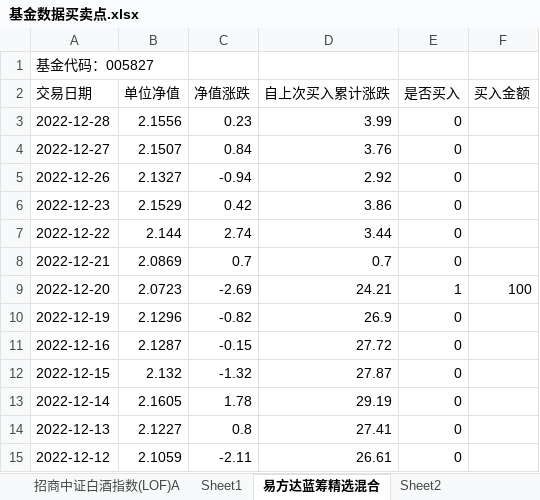
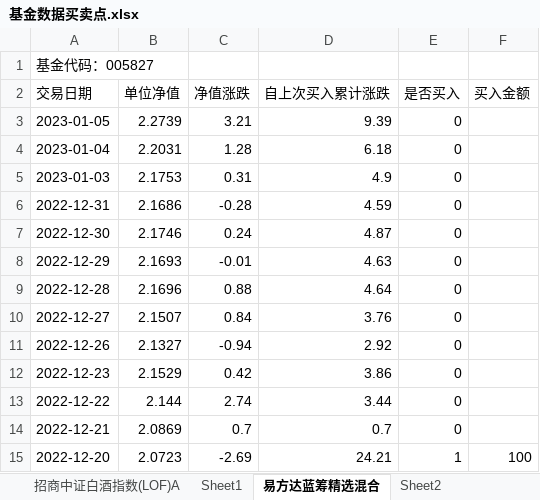
Before and after one commit to An-Jhon/My_tools, an Excel workbook: Fund_codes/基金数据买卖点.xlsx, sheet 易方达蓝筹精选混合, drawn as a sheet; only a part is shown; the shorter side is filled out with more unchanged rows; values as stored, in another font and other column widths than the file's, no borders; addresses are those after the commit; the diff names each change by its address in the sheet, - before the commit and + after, or states it on an @@ line.

```diff
--- a/Fund_codes/基金数据买卖点.xlsx (sheet 易方达蓝筹精选混合)
+++ b/Fund_codes/基金数据买卖点.xlsx (sheet 易方达蓝筹精选混合)
+row 3: 2023-01-05 | 2.2739 | 3.21 | 9.39 | 0
+row 4: 2023-01-04 | 2.2031 | 1.28 | 6.18 | 0
+row 5: 2023-01-03 | 2.1753 | 0.31 | 4.9 | 0
+row 6: 2022-12-31 | 2.1686 | -0.28 | 4.59 | 0
+row 7: 2022-12-30 | 2.1746 | 0.24 | 4.87 | 0
+row 8: 2022-12-29 | 2.1693 | -0.01 | 4.63 | 0
-B9 (单位净值): 2.1556
+B9 (单位净值): 2.1696
-C9 (净值涨跌): 0.23
+C9 (净值涨跌): 0.88
-D9 (自上次买入累计涨跌): 3.99
+D9 (自上次买入累计涨跌): 4.64
```
Also changed, not shown: sheet Sheet3, sheet Sheet2, sheet Sheet1, sheet 中欧医疗健康混合A, sheet 招商中证白酒指数(LOF)A, 2 other files.
